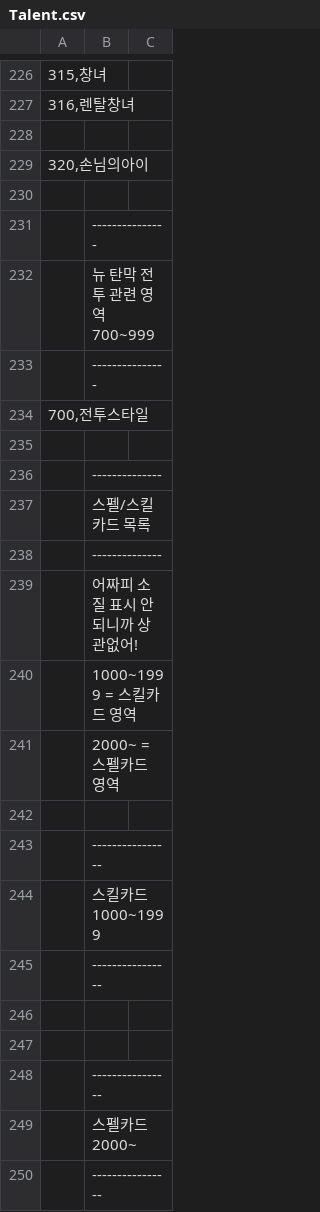
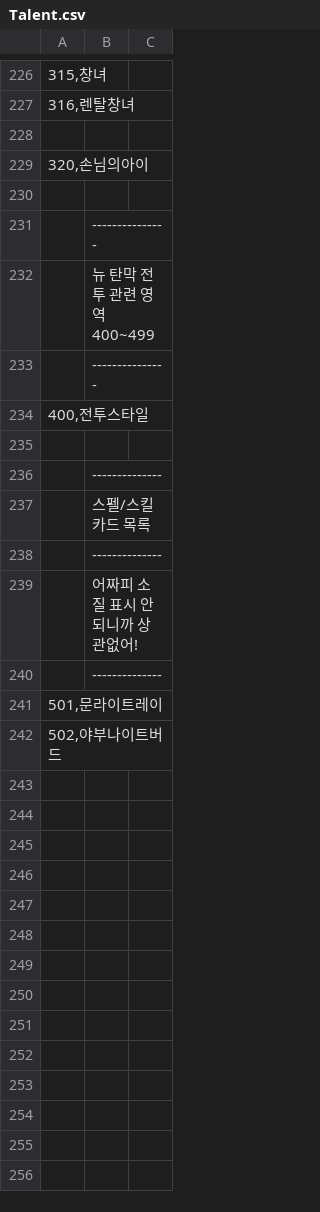
Before and after one commit to keisiki/TWKR-Textbung, a CSV file: CSV/Talent.csv, drawn as a sheet; only a part is shown, gaps mark what is left out.

```diff
--- a/CSV/Talent.csv
+++ b/CSV/Talent.csv
@@ -231,5 +231,5 @@
 ;---------------
-;뉴 탄막 전투 관련 영역 700~999
+;뉴 탄막 전투 관련 영역 400~499
 ;---------------
-700,전투스타일
+400,전투스타일
 
@@ -239,12 +239,4 @@
 ;어짜피 소질 표시 안되니까 상관없어!
-;1000~1999 = 스킬카드 영역
-;2000~ = 스펠카드 영역
-
-;----------------
-;스킬카드 1000~1999
-;----------------
-
-
-;----------------
-;스펠카드 2000~
-;----------------
+;--------------
+501,문라이트레이
+502,야부나이트버드
```
Also changed, not shown: CSV/Chara/Chara0.csv, CSV/VariableSize.csv, 9 other files.
